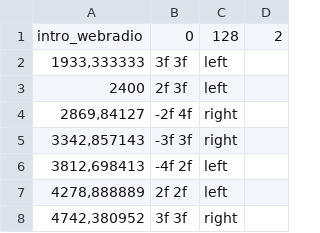
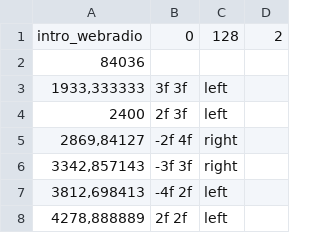
Before and after one commit to alvina-dr/eba-effect, a CSV file: Assets/Resources/Levels/intro_webradio.csv, drawn as a sheet; only a part is shown; the shorter side is filled out with more unchanged rows; the diff names each change by its address in the sheet, - before the commit and + after, or states it on an @@ line.

```diff
--- a/Assets/Resources/Levels/intro_webradio.csv
+++ b/Assets/Resources/Levels/intro_webradio.csv
+row 2: 84036
```
Also changed, not shown: Assets/Resources/Levels/2. Breathe.csv, Assets/Resources/Levels/3. Away.csv, 6 other files.
